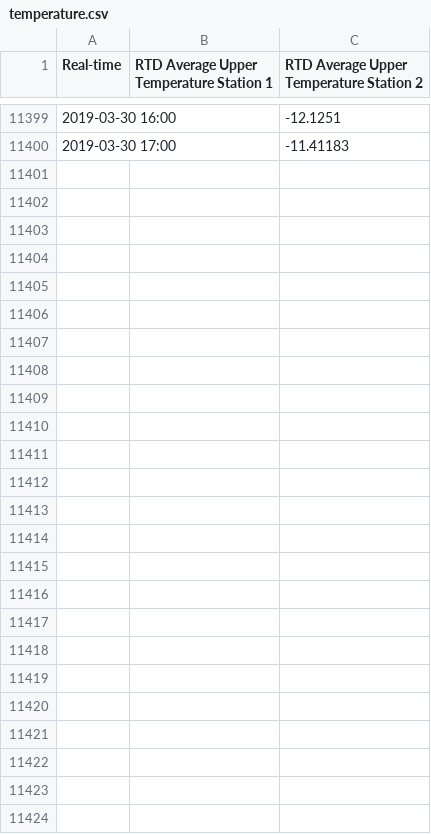
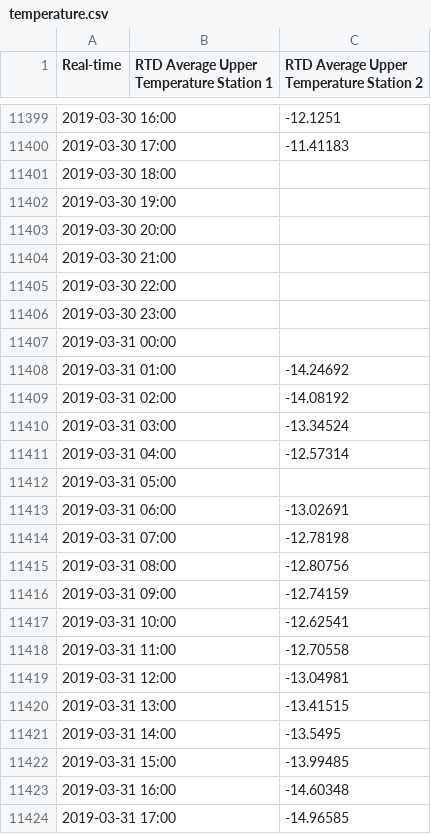
Before and after one commit to lenae101/lenae101.github.io, a CSV file: data/temperature.csv, drawn as a sheet; only a part is shown, gaps mark what is left out.

Commit message:
Automated message: committing data for 20190331

```diff
--- a/data/temperature.csv
+++ b/data/temperature.csv
@@ -11400 +11400,25 @@ Real-time, RTD Average Upper Temperature Station 1, RTD Average Upper Temperatur
 2019-03-30 17:00, ,-11.41183
+2019-03-30 18:00, ,
+2019-03-30 19:00, ,
+2019-03-30 20:00, ,
+2019-03-30 21:00, ,
+2019-03-30 22:00, ,
+2019-03-30 23:00, ,
+2019-03-31 00:00, ,
+2019-03-31 01:00, ,-14.24692
+2019-03-31 02:00, ,-14.08192
+2019-03-31 03:00, ,-13.34524
+2019-03-31 04:00, ,-12.57314
+2019-03-31 05:00, ,
+2019-03-31 06:00, ,-13.02691
+2019-03-31 07:00, ,-12.78198
+2019-03-31 08:00, ,-12.80756
+2019-03-31 09:00, ,-12.74159
+2019-03-31 10:00, ,-12.62541
+2019-03-31 11:00, ,-12.70558
+2019-03-31 12:00, ,-13.04981
+2019-03-31 13:00, ,-13.41515
+2019-03-31 14:00, ,-13.5495
+2019-03-31 15:00, ,-13.99485
+2019-03-31 16:00, ,-14.60348
+2019-03-31 17:00, ,-14.96585
```
Also changed, not shown: data/long_radiation_down.csv, data/long_radiation_up.csv, 7 other files.
